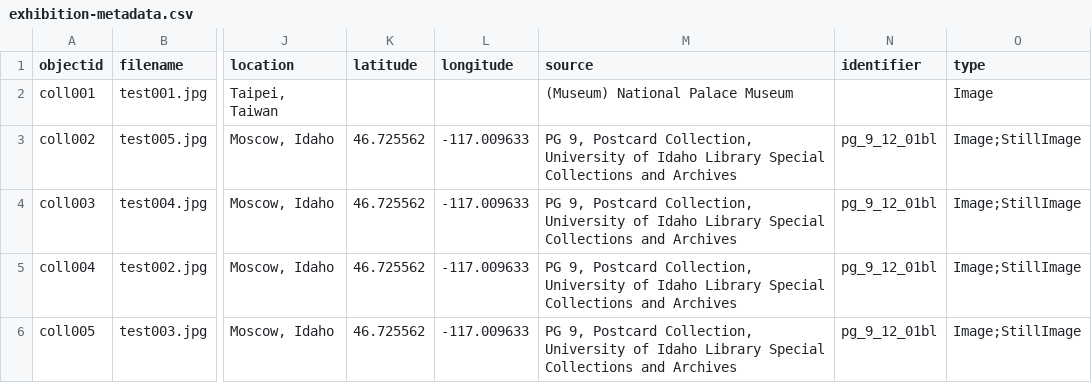
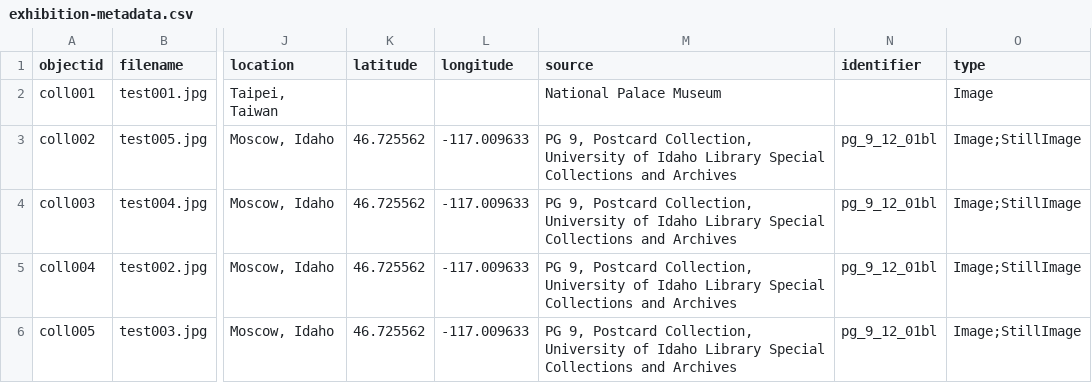
Before and after one commit to will321/virtual-exhibition, a CSV file: _data/exhibition-metadata.csv, drawn as a sheet; only a part is shown, gaps mark what is left out; the diff names each change by its address in the sheet, - before the commit and + after, or states it on an @@ line.

```diff
--- a/_data/exhibition-metadata.csv
+++ b/_data/exhibition-metadata.csv
-M2 (source): (Museum) National Palace Museum
+M2 (source): National Palace Museum
```
Also changed, not shown: 1 other file.
